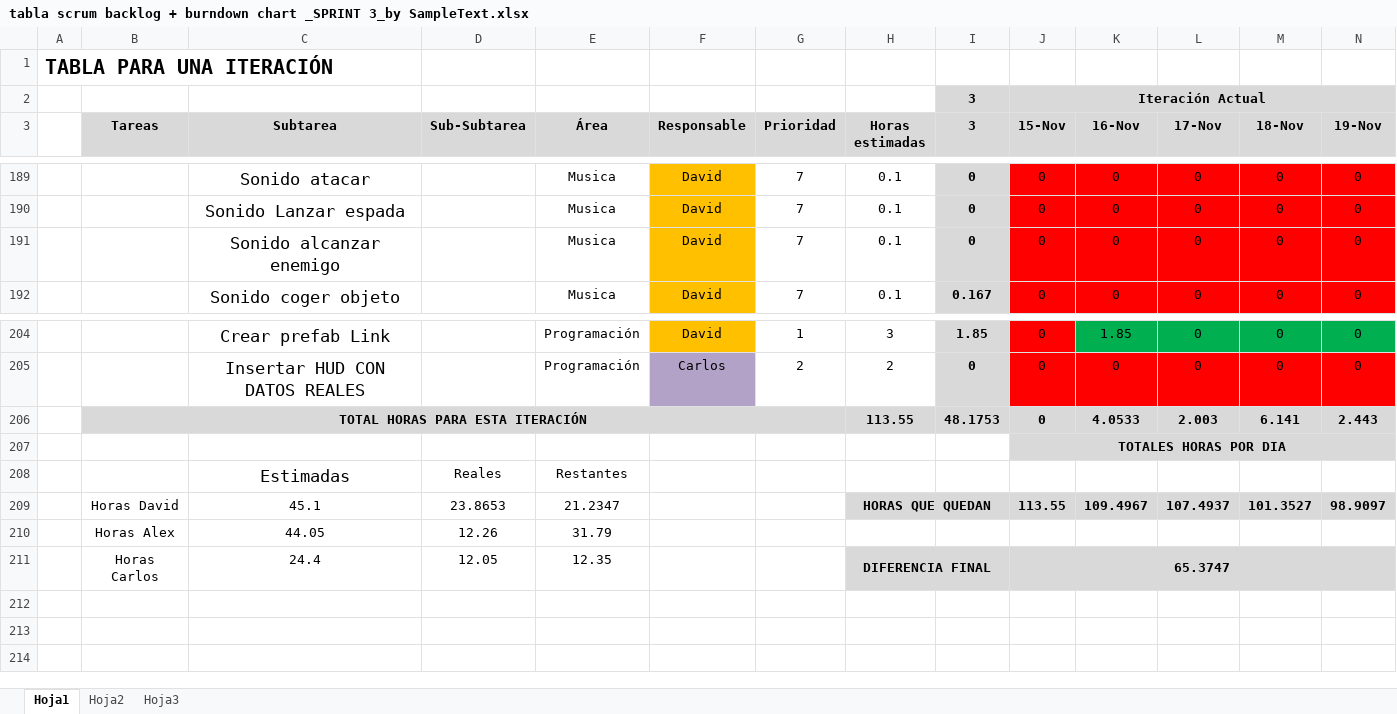
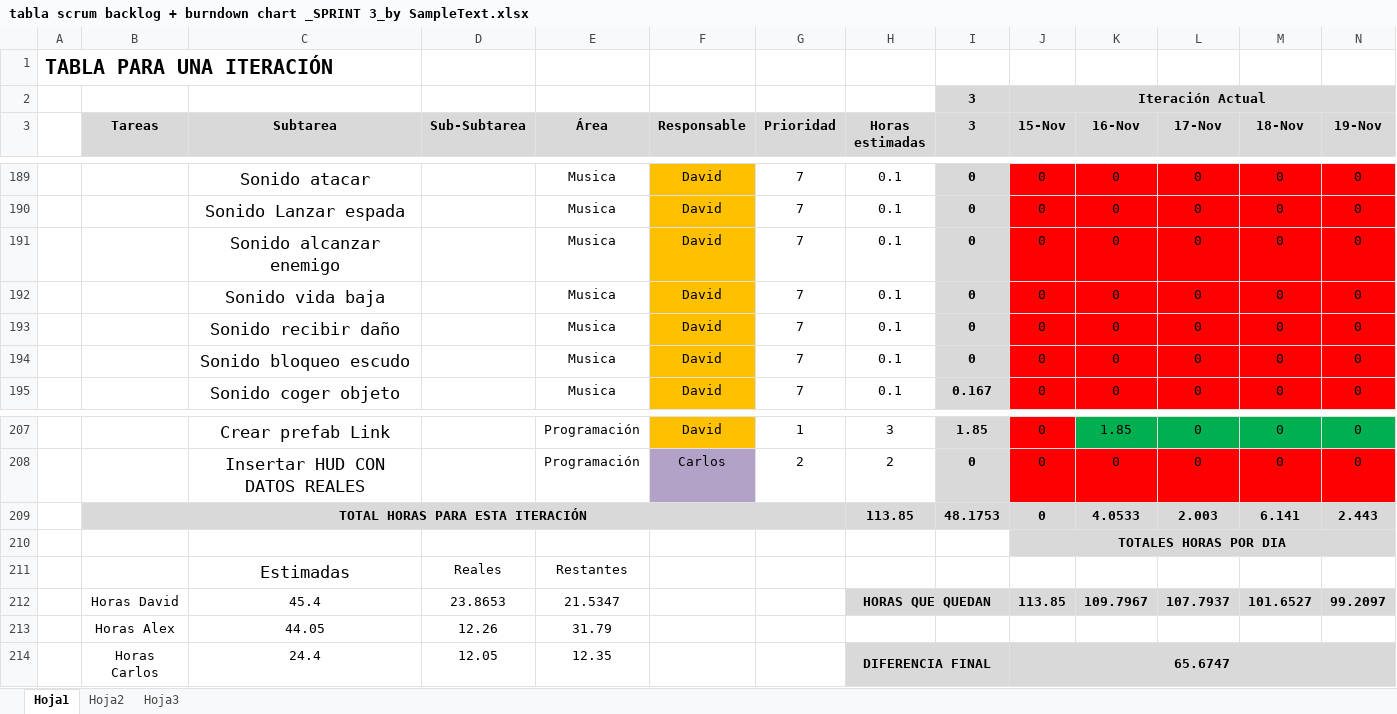
Before and after one commit to devildrake/MAP_LegendOfRadev, an Excel workbook: tabla scrum backlog + burndown chart _SPRINT 3_by SampleText.xlsx, sheet Hoja1, drawn as a sheet; only a part is shown, gaps mark what is left out; values as stored, in another font and other column widths than the file's, no borders; charts and pictures not drawn; removed rows and columns are numbered as before the commit, all else as after; rows hold the shown columns only; the diff names each change by its address in the sheet, - before the commit and + after, or states it on an @@ line.

Commit message:
Actualizado excel

```diff
--- a/tabla scrum backlog + burndown chart _SPRINT 3_by SampleText.xlsx (sheet Hoja1)
+++ b/tabla scrum backlog + burndown chart _SPRINT 3_by SampleText.xlsx (sheet Hoja1)
+row 192:  |  | Sonido vida baja |  | Musica | David | 7 | 0.1 | 0 | 0 | 0 | 0 | 0 | 0
+row 193:  |  | Sonido recibir daño |  | Musica | David | 7 | 0.1 | 0 | 0 | 0 | 0 | 0 | 0
+row 194:  |  | Sonido bloqueo escudo |  | Musica | David | 7 | 0.1 | 0 | 0 | 0 | 0 | 0 | 0
-H209 (Horas estimadas): 113.55
+H209 (Horas estimadas): 113.85
-row 209:  | Horas David | 45.1 | 23.8653 | 21.2347 |  |  | HORAS QUE QUEDAN |  | 113.55 | 109.4967 | 107.4937 | 101.3527 | 98.9097
+row 212:  | Horas David | 45.4 | 23.8653 | 21.5347 |  |  | HORAS QUE QUEDAN |  | 113.85 | 109.7967 | 107.7937 | 101.6527 | 99.2097
-J214 (15-Nov): 65.3747
+J214 (15-Nov): 65.6747
```
Also changed, not shown: formulas that keep their value, charts or pictures.
